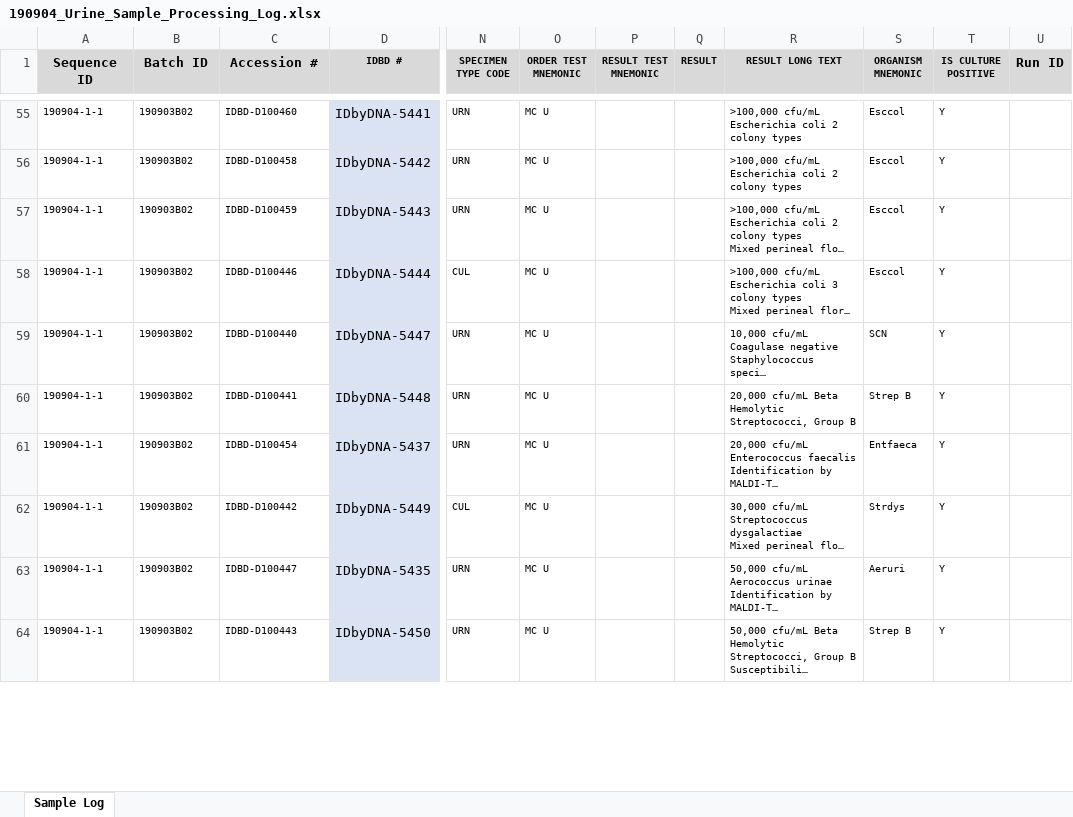
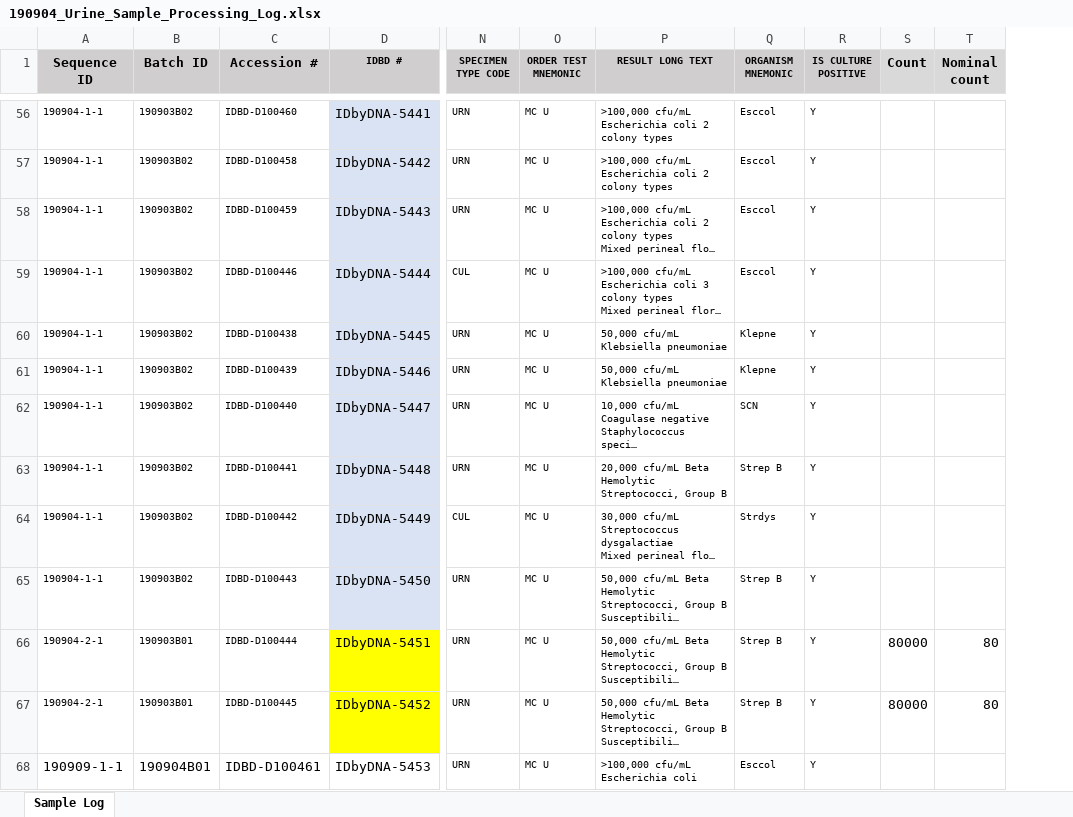
Before and after one commit to jlmontie/AbsoluteQuantification, an Excel workbook: arup_urine_samples_ge_study/ge_distribution/190904_Urine_Sample_Processing_Log.xlsx, sheet Sample Log, drawn as a sheet; only a part is shown, gaps mark what is left out; long unchanged cells end in …; values as stored, in another font and other column widths than the file's, no borders; removed rows and columns are numbered as before the commit, all else as after; rows hold the shown columns only; the diff covers the shown part only; the diff names each change by its address in the sheet, - before the commit and + after, or states it on an @@ line.

```diff
--- a/arup_urine_samples_ge_study/ge_distribution/190904_Urine_Sample_Processing_Log.xlsx (sheet Sample Log)
+++ b/arup_urine_samples_ge_study/ge_distribution/190904_Urine_Sample_Processing_Log.xlsx (sheet Sample Log)
-column P (RESULT TEST MNEMONIC), empty
-column Q (RESULT), empty
-column U (Run ID), empty
+column S (Count), empty
+column T (Nominal count), empty
+row 60: 190904-1-1 | 190903B02 | IDBD-D100438 | IDbyDNA-5445 | URN | MC U | 50,000 cfu/mL Klebsiella pneumoniae | Klepne | Y
+row 61: 190904-1-1 | 190903B02 | IDBD-D100439 | IDbyDNA-5446 | URN | MC U | 50,000 cfu/mL Klebsiella pneumoniae | Klepne | Y
@@ row 61 moved to row 52: 190904-1-1 @@
@@ row 63 moved to row 50: 190904-1-1 @@
@@ row 29 moved to row 66: 190904-2-1 @@
@@ row 30 moved to row 67: 190904-2-1 @@
+row 68: 190909-1-1 | 190904B01 | IDBD-D100461 | IDbyDNA-5453 | URN | MC U | >100,000 cfu/mL Escherichia coli | Esccol | Y
```
Also changed, not shown: 28 added rows, 30 moved rows, 28 edited cells and cell formats elsewhere in this sheet, 24 other files.
